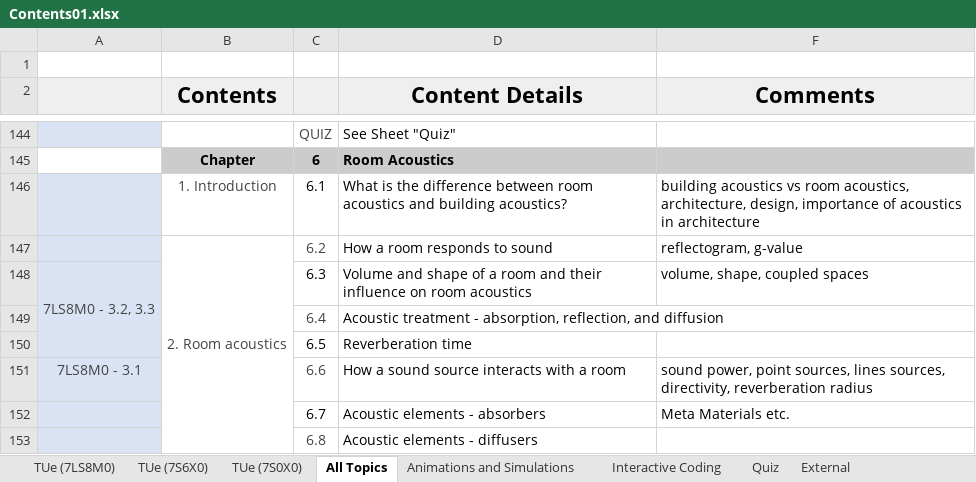
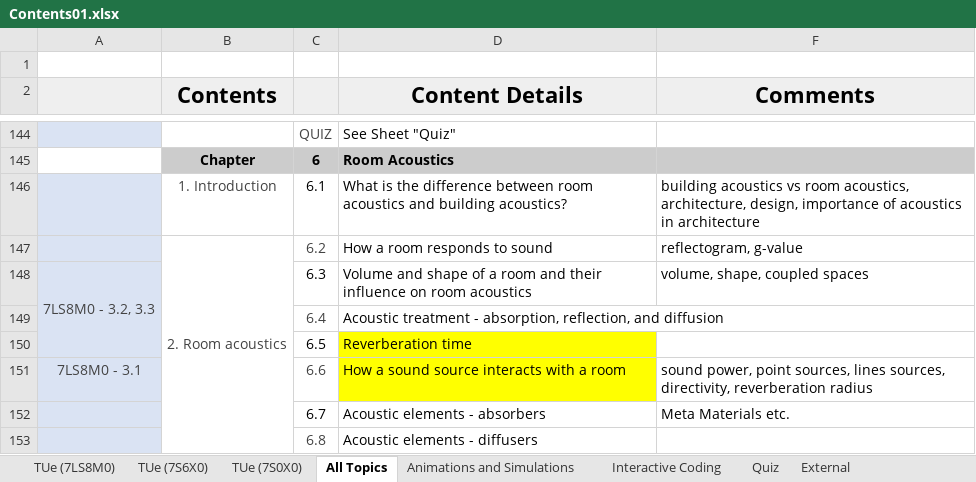
Before and after one commit to dlp-acoustics/digital_learning_platform, an Excel workbook: DLP Contnets/Contents01.xlsx, sheet All Topics, drawn as a sheet; only a part is shown, gaps mark what is left out; values as stored, in another font and other column widths than the file's, no borders; the diff names each change by its address in the sheet, - before the commit and + after, or states it on an @@ line.

Commit message:
contents updates

```diff
--- a/DLP Contnets/Contents01.xlsx (sheet All Topics)
+++ b/DLP Contnets/Contents01.xlsx (sheet All Topics)
-D150:D151 fill: none
+D150:D151 fill: #FFFF00
```
